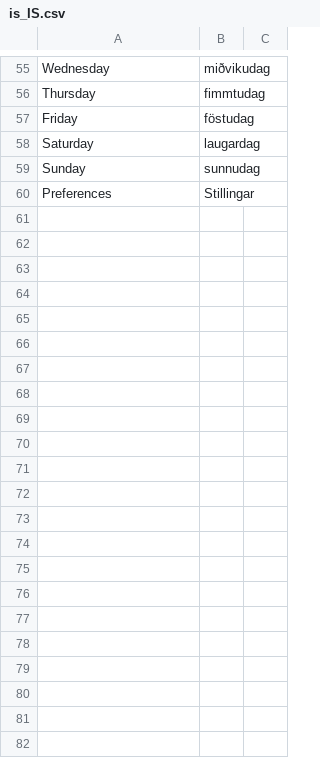
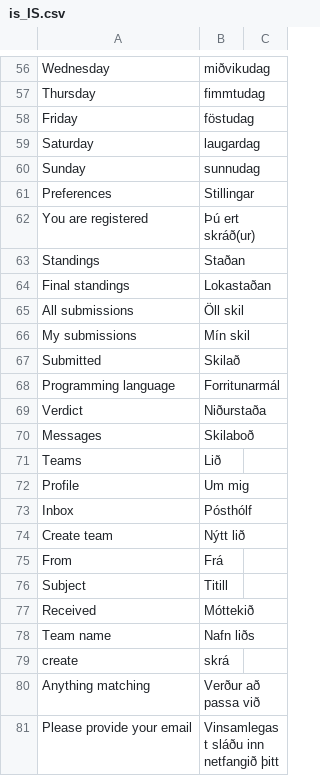
Before and after one commit to SuprDewd/gamma, a CSV file: web/translations/is_IS.csv, drawn as a sheet; only a part is shown, gaps mark what is left out; the diff covers the shown part only; the diff names each change by its address in the sheet, - before the commit and + after, or states it on an @@ line.

```diff
--- a/web/translations/is_IS.csv
+++ b/web/translations/is_IS.csv
+row 62: You are registered | Þú ert skráð(ur)
+row 63: Standings | Staðan
+row 64: Final standings | Lokastaðan
+row 65: All submissions | Öll skil
+row 66: My submissions | Mín skil
+row 67: Submitted | Skilað
+row 68: Programming language | Forritunarmál
+row 69: Verdict | Niðurstaða
+row 70: Messages | Skilaboð
+row 71: Teams | Lið
+row 72: Profile | Um mig
+row 73: Inbox | Pósthólf
+row 74: Create team | Nýtt lið
+row 75: From | Frá
+row 76: Subject | Titill
+row 77: Received | Móttekið
+row 78: Team name | Nafn liðs
+row 79: create | skrá
+row 80: Anything matching | Verður að passa við
+row 81: Please provide your email | Vinsamlegast sláðu inn netfangið þitt
```
Also changed, not shown: 15 added rows and 1 edited cell elsewhere in this file, 29 other files.
